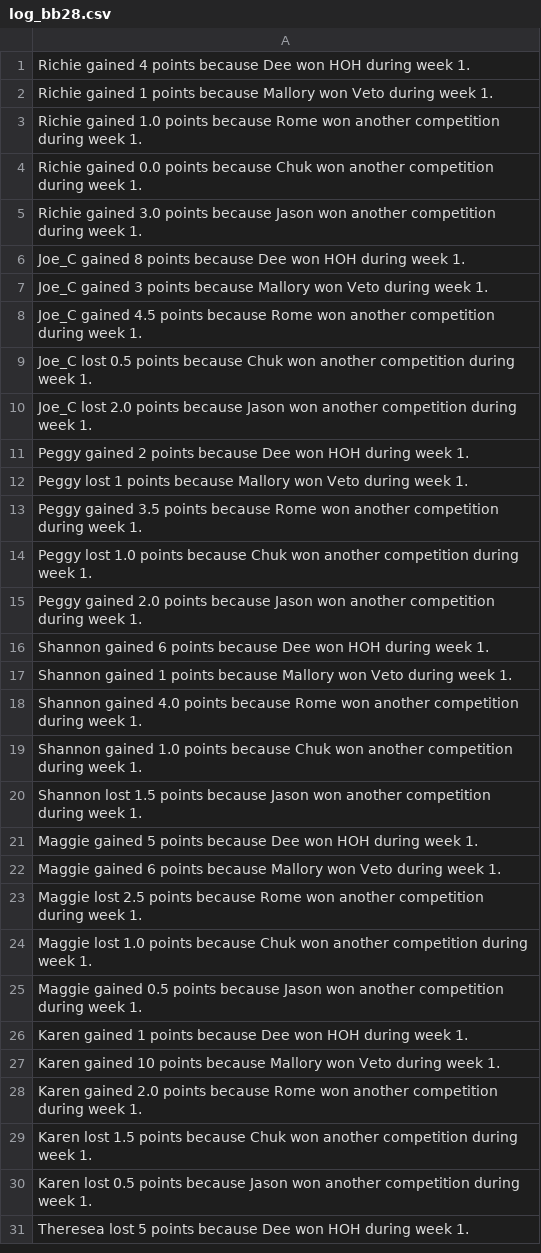
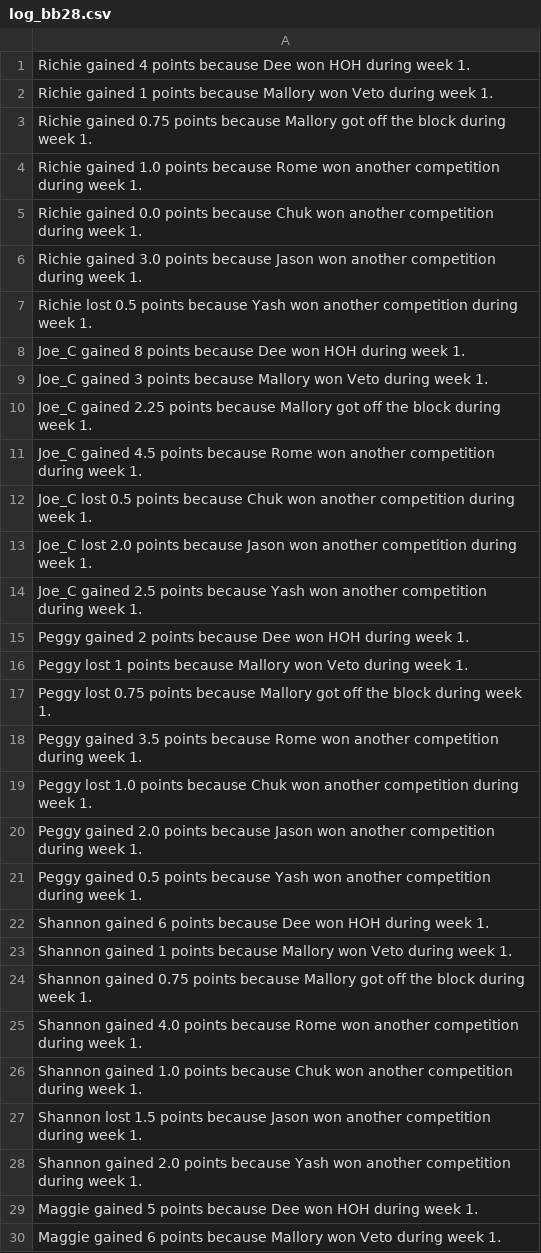
Before and after one commit to rclavey/big_brother, a CSV file: data/log_bb28.csv, drawn as a sheet; only a part is shown; the shorter side is filled out with more unchanged rows; the diff covers the shown part only; the diff names each change by its address in the sheet, - before the commit and + after, or states it on an @@ line.

Commit message:
Update Big Brother 28 week 1 results

```diff
--- a/data/log_bb28.csv
+++ b/data/log_bb28.csv
+row 3: Richie gained 0.75 points because Mallory got off the block during week 1.
+row 7: Richie lost 0.5 points because Yash won another competition during week 1.
+row 10: Joe_C gained 2.25 points because Mallory got off the block during week 1.
+row 14: Joe_C gained 2.5 points because Yash won another competition during week 1.
+row 17: Peggy lost 0.75 points because Mallory got off the block during week 1.
+row 21: Peggy gained 0.5 points because Yash won another competition during week 1.
+row 24: Shannon gained 0.75 points because Mallory got off the block during week 1.
+row 28: Shannon gained 2.0 points because Yash won another competition during week 1.
```
Also changed, not shown: 34 added rows elsewhere in this file, data/points_bb28.csv, 2 other files.
